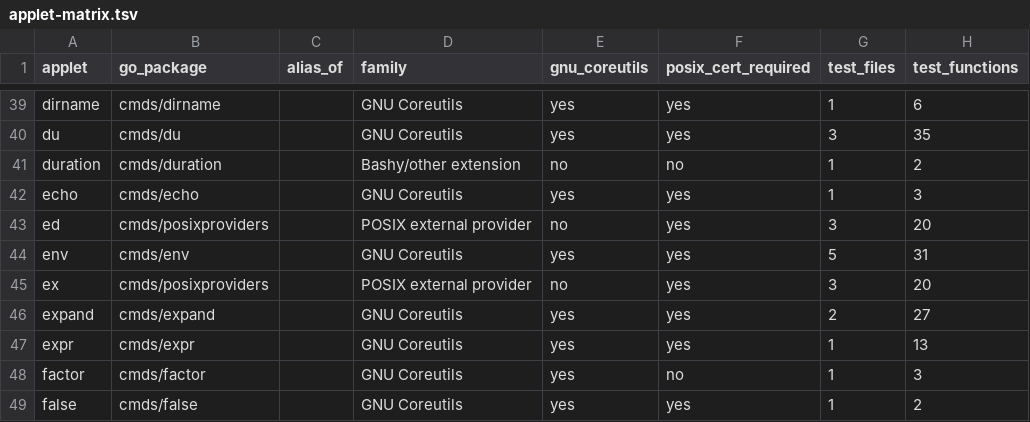
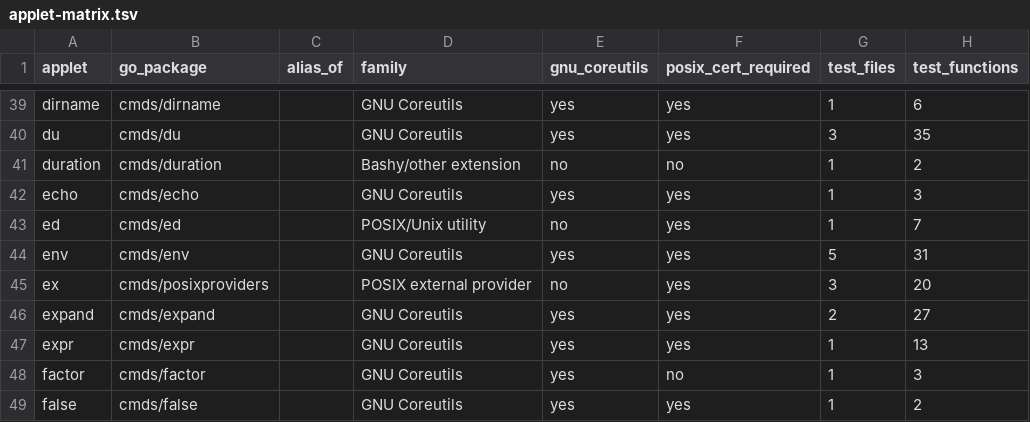
Before and after one commit to qiangli/coreutils, a TSV file: docs/applet-matrix.tsv, drawn as a sheet; only a part is shown, gaps mark what is left out.

```diff
--- a/docs/applet-matrix.tsv
+++ b/docs/applet-matrix.tsv
@@ -42,3 +42,3 @@ duration	cmds/duration		Bashy/other extension	no	no	1	2
 echo	cmds/echo		GNU Coreutils	yes	yes	1	3
-ed	cmds/posixproviders		POSIX external provider	no	yes	3	20
+ed	cmds/ed		POSIX/Unix utility	no	yes	1	7
 env	cmds/env		GNU Coreutils	yes	yes	5	31
```
Also changed, not shown: docs/posix-required-command-interfaces.tsv, docs/posix-required-commands.tsv, 34 other files.
